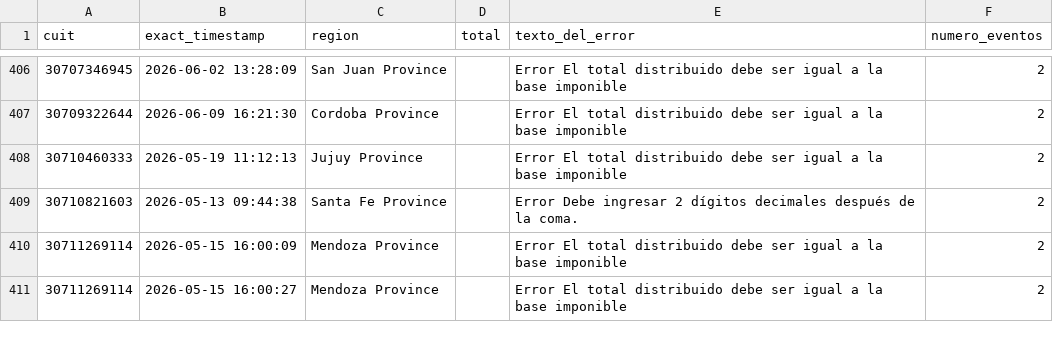
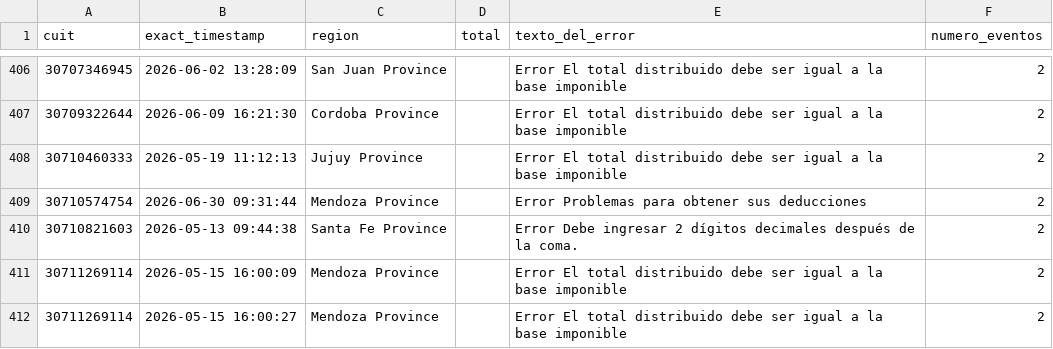
Before and after one commit to framirez-comarb/ps-verificacion-comarb, a CSV file: ps_verificacion_errores.csv, drawn as a sheet; only a part is shown, gaps mark what is left out.

```diff
--- a/ps_verificacion_errores.csv
+++ b/ps_verificacion_errores.csv
@@ -408,2 +408,3 @@
 30710460333,2026-05-19 11:12:13,Jujuy Province,,Error El total distribuido debe ser igual a la base imponible,2
+30710574754,2026-06-30 09:31:44,Mendoza Province,,Error Problemas para obtener sus deducciones,2
 30710821603,2026-05-13 09:44:38,Santa Fe Province,,Error Debe ingresar 2 dígitos decimales después de la coma.,2
```
Also changed, not shown: ps_verificacion.csv, 3 other files.
